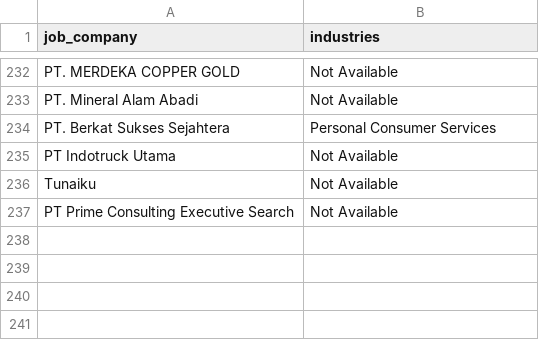
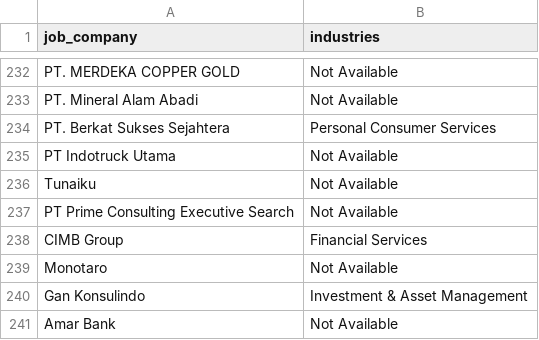
Before and after one commit to Rachdyan/geosains-job-crawler, a CSV file: data/company_industry_indeed.csv, drawn as a sheet; only a part is shown, gaps mark what is left out.

```diff
--- a/data/company_industry_indeed.csv
+++ b/data/company_industry_indeed.csv
@@ -237 +237,5 @@
 "PT Prime Consulting Executive Search","Not Available"
+"CIMB Group","Financial Services"
+"Monotaro","Not Available"
+"Gan Konsulindo","Investment & Asset Management"
+"Amar Bank","Not Available"
```
Also changed, not shown: data/job_posted.csv.
